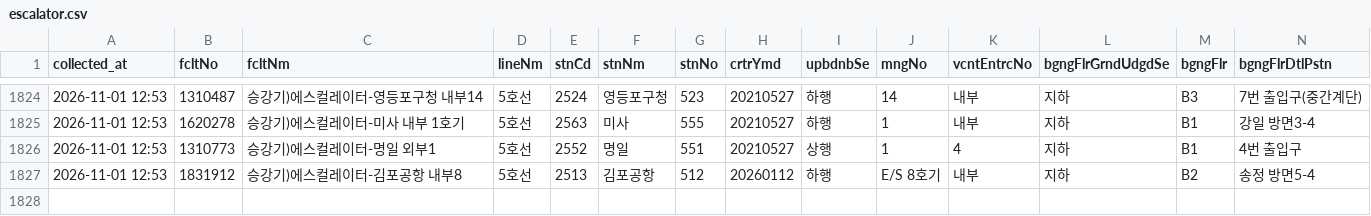
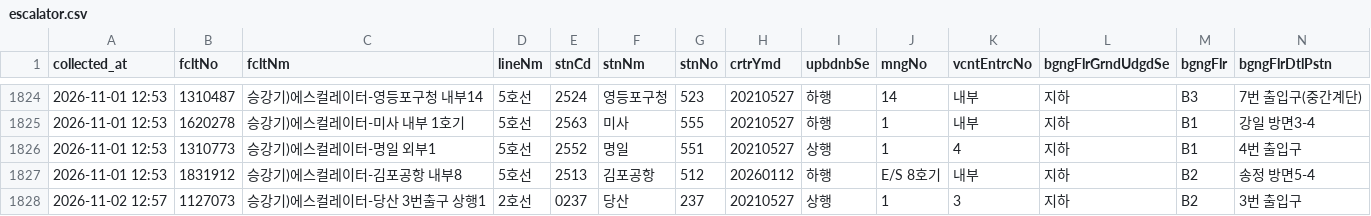
Before and after one commit to SeoyeonKoh/ieum-mobility-support, a CSV file: data/escalator.csv, drawn as a sheet; only a part is shown, gaps mark what is left out; rows hold the shown columns only; the diff names each change by its address in the sheet, - before the commit and + after, or states it on an @@ line.

```diff
--- a/data/escalator.csv
+++ b/data/escalator.csv
+row 1828: 2026-11-02 12:57 | 1127073 | 승강기)에스컬레이터-당산 3번출구 상행1 | 2호선 | 0237 | 당산 | 237 | 20210527 | 상행 | 1 | 3 | 지하 | B2 | 3번 출입구
```
Also changed, not shown: data/elevator_status.csv, data/notice.csv, 1 other file.
